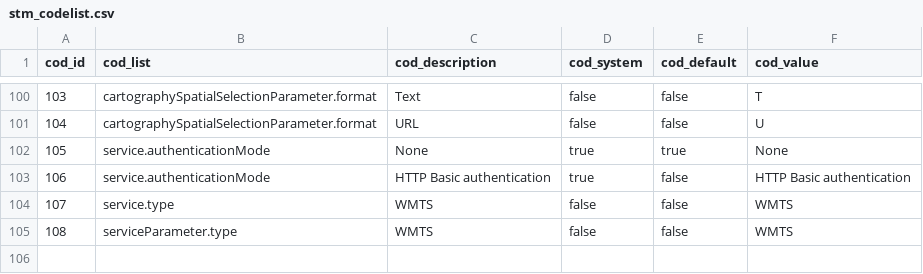
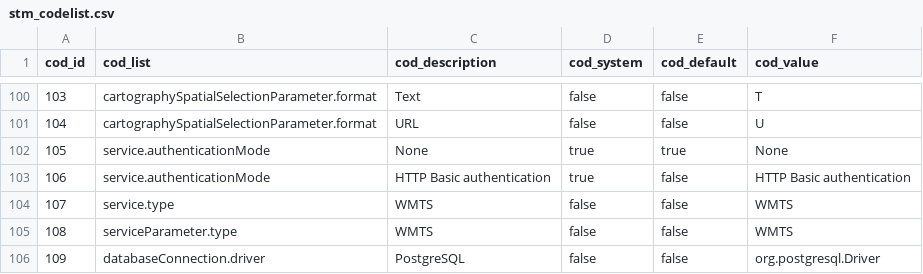
Before and after one commit to sitmun/sitmun-application-stack, a CSV file: back/backend/config/liquibase/changelog/02_codelists/stm_codelist.csv, drawn as a sheet; only a part is shown, gaps mark what is left out.

Commit message:
Added PostgreSQL to databaseConnection.driver codelist

```diff
--- a/back/backend/config/liquibase/changelog/02_codelists/stm_codelist.csv
+++ b/back/backend/config/liquibase/changelog/02_codelists/stm_codelist.csv
@@ -105 +105,2 @@
 "108","serviceParameter.type","WMTS","false","false","WMTS"
+"109","databaseConnection.driver","PostgreSQL","false","false","org.postgresql.Driver"
```
